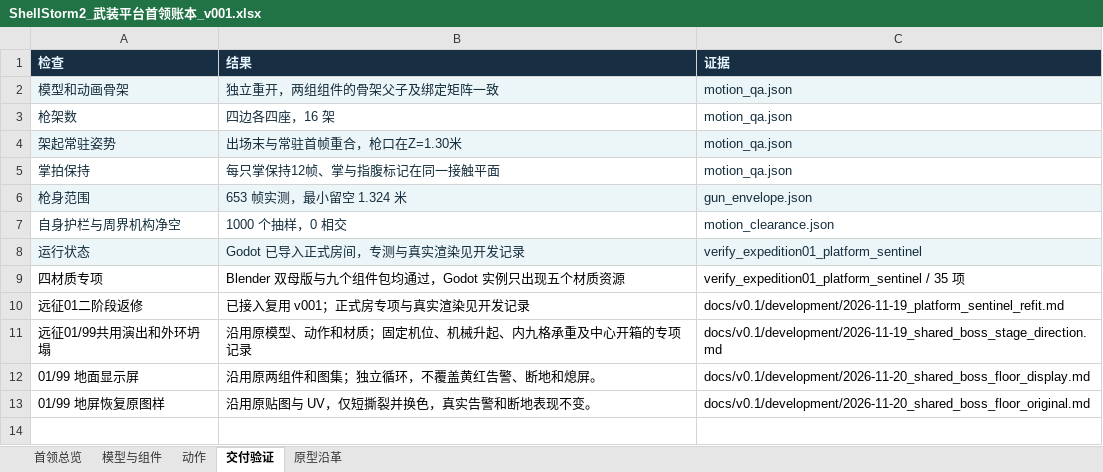
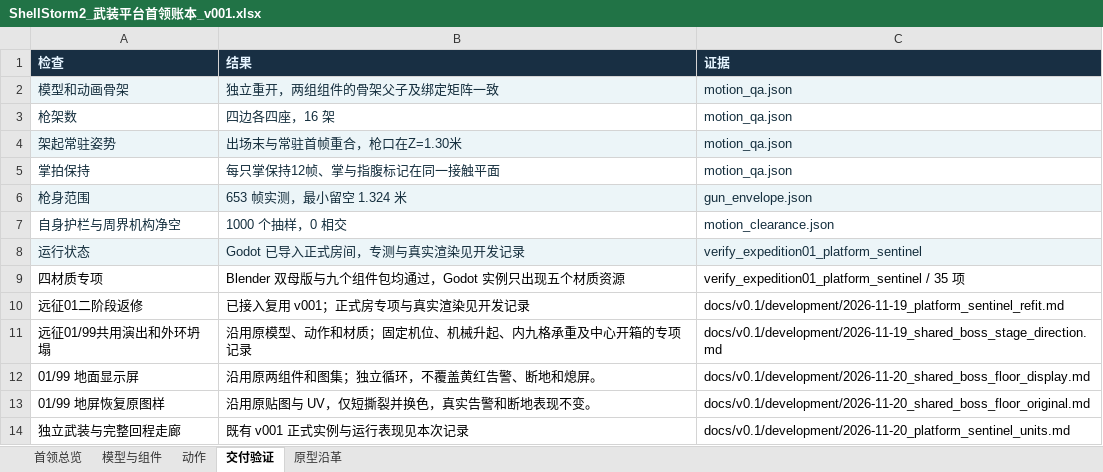
Before and after one commit to summercard/ShellStorm2, an Excel workbook: assets/registry/boss_ledgers/ShellStorm2_武装平台首领账本_v001.xlsx, sheet 交付验证, drawn as a sheet; values as stored, in another font and other column widths than the file's, no borders; the diff names each change by its address in the sheet, - before the commit and + after, or states it on an @@ line.

```diff
--- a/assets/registry/boss_ledgers/ShellStorm2_武装平台首领账本_v001.xlsx (sheet 交付验证)
+++ b/assets/registry/boss_ledgers/ShellStorm2_武装平台首领账本_v001.xlsx (sheet 交付验证)
+row 14: 独立武装与完整回程走廊 | 既有 v001 正式实例与运行表现见本次记录 | docs/v0.1/development/2026-11-20_platform_sentinel_units.md
```
Also changed, not shown: sheet 模型与组件, sheet 首领总览, assets/registry/ledgers/ShellStorm2_场景账本_v001.xlsx, assets/registry/ledgers/ShellStorm2_敌人账本_v001.xlsx, 54 other files.
